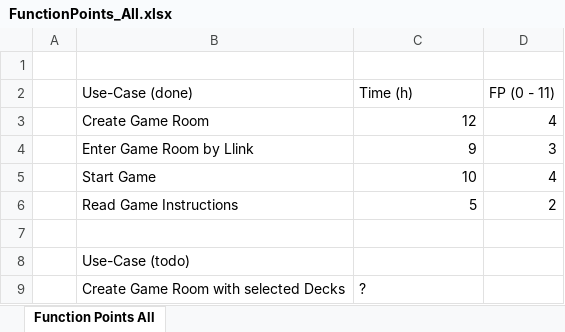
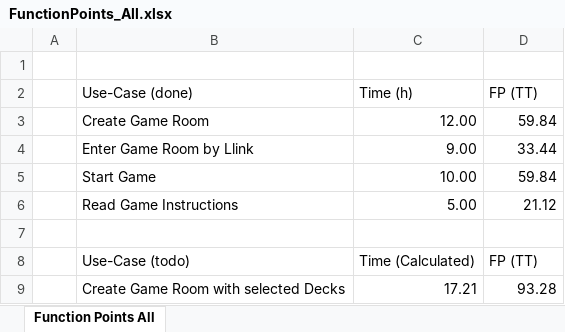
Before and after one commit to Kathamii/TINF15B4MCJI, an Excel workbook: docs/FunctionPoints_Use-Cases/FunctionPoints_All.xlsx, sheet Function Points All, drawn as a sheet; values as stored, in another font and other column widths than the file's, no borders; charts and pictures not drawn; the diff names each change by its address in the sheet, - before the commit and + after, or states it on an @@ line.

Commit message:
Updated with better calculation and new Prediction Formula

```diff
--- a/docs/FunctionPoints_Use-Cases/FunctionPoints_All.xlsx (sheet Function Points All)
+++ b/docs/FunctionPoints_Use-Cases/FunctionPoints_All.xlsx (sheet Function Points All)
-D2: FP (0 - 11)
+D2: FP (TT)
-C3 (Time (h)): 12
+C3 (Time (h)): 12.00
-D3 (FP (TT)): 4
+D3 (FP (TT)): 59.84
-C4 (Time (h)): 9
+C4 (Time (h)): 9.00
-D4 (FP (TT)): 3
+D4 (FP (TT)): 33.44
-C5 (Time (h)): 10
+C5 (Time (h)): 10.00
-D5 (FP (TT)): 4
+D5 (FP (TT)): 59.84
-C6 (Time (h)): 5
+C6 (Time (h)): 5.00
-D6 (FP (TT)): 2
+D6 (FP (TT)): 21.12
-C8 (Time (h)): (empty)
+C8 (Time (h)): Time (Calculated)
-D8 (FP (TT)): (empty)
+D8 (FP (TT)): FP (TT)
-C9 (Time (h)): ?
+C9 (Time (h)): 17.21
-D9 (FP (TT)): (empty)
+D9 (FP (TT)): 93.28
```
Also changed, not shown: charts or pictures.
